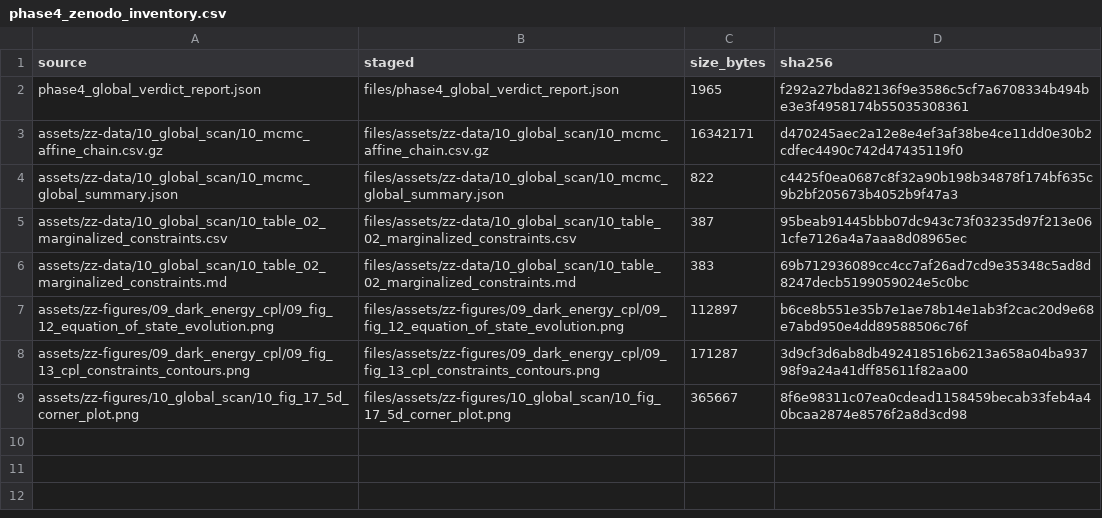
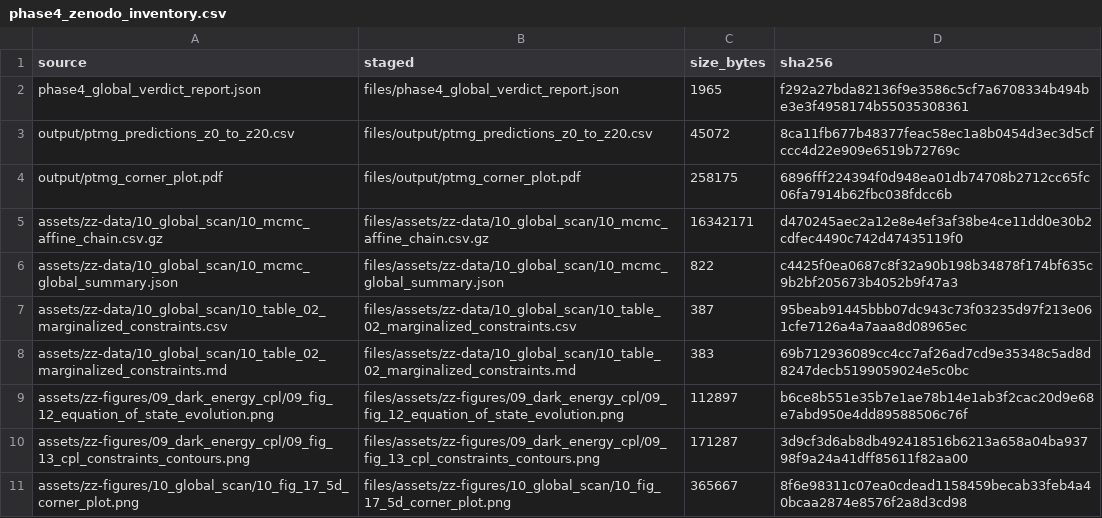
Before and after one commit to JeanPhilipLalumiere/MCGT, a CSV file: zz-zenodo/phase4_global_verdict_v3.3.1/phase4_zenodo_inventory.csv, drawn as a sheet.

Commit message:
fix: sync /output with validated 9.05% growth boost and wa=-2.81

```diff
--- a/zz-zenodo/phase4_global_verdict_v3.3.1/phase4_zenodo_inventory.csv
+++ b/zz-zenodo/phase4_global_verdict_v3.3.1/phase4_zenodo_inventory.csv
@@ -2,2 +2,4 @@ source,staged,size_bytes,sha256
 phase4_global_verdict_report.json,files/phase4_global_verdict_report.json,1965,f292a27bda82136f9e3586c5cf7a6708334b494be3e3f4958174b55035308361
+output/ptmg_predictions_z0_to_z20.csv,files/output/ptmg_predictions_z0_to_z20.csv,45072,8ca11fb677b48377feac58ec1a8b0454d3ec3d5cfccc4d22e909e6519b72769c
+output/ptmg_corner_plot.pdf,files/output/ptmg_corner_plot.pdf,258175,6896fff224394f0d948ea01db74708b2712cc65fc06fa7914b62fbc038fdcc6b
 assets/zz-data/10_global_scan/10_mcmc_affine_chain.csv.gz,files/assets/zz-data/10_global_scan/10_mcmc_affine_chain.csv.gz,16342171,d470245aec2a12e8e4ef3af38be4ce11dd0e30b2cdfec4490c742d47435119f0
```
Also changed, not shown: 21 other files.
